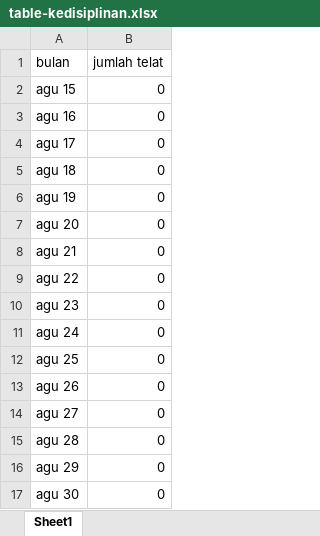
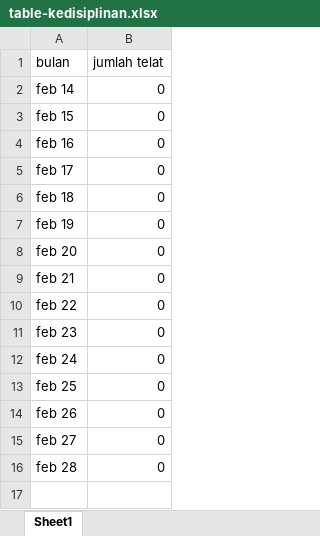
Before and after one commit to ilham212121/PeAbsenWeb, an Excel workbook: application/static/api/table-kedisiplinan.xlsx, sheet Sheet1, drawn as a sheet; values as stored, in another font and other column widths than the file's, no borders; removed rows and columns are numbered as before the commit, all else as after; the diff names each change by its address in the sheet, - before the commit and + after, or states it on an @@ line.

```diff
--- a/application/static/api/table-kedisiplinan.xlsx (sheet Sheet1)
+++ b/application/static/api/table-kedisiplinan.xlsx (sheet Sheet1)
+row 2: feb 14 | 0
-A3 (bulan): agu 15
+A3 (bulan): feb 15
-A4 (bulan): agu 16
+A4 (bulan): feb 16
-A5 (bulan): agu 17
+A5 (bulan): feb 17
-A6 (bulan): agu 18
+A6 (bulan): feb 18
-A7 (bulan): agu 19
+A7 (bulan): feb 19
-A8 (bulan): agu 20
+A8 (bulan): feb 20
-A9 (bulan): agu 21
+A9 (bulan): feb 21
-A10 (bulan): agu 22
+A10 (bulan): feb 22
-A11 (bulan): agu 23
+A11 (bulan): feb 23
-A12 (bulan): agu 24
+A12 (bulan): feb 24
-A13 (bulan): agu 25
+A13 (bulan): feb 25
-A14 (bulan): agu 26
+A14 (bulan): feb 26
-A15 (bulan): agu 27
+A15 (bulan): feb 27
-A16 (bulan): agu 28
+A16 (bulan): feb 28
-row 16: agu 29 | 0
-row 17: agu 30 | 0
```
Also changed, not shown: application/static/api/table-karyawan.xlsx, application/static/api/table-telat-hari-ini.xlsx, 8 other files.
